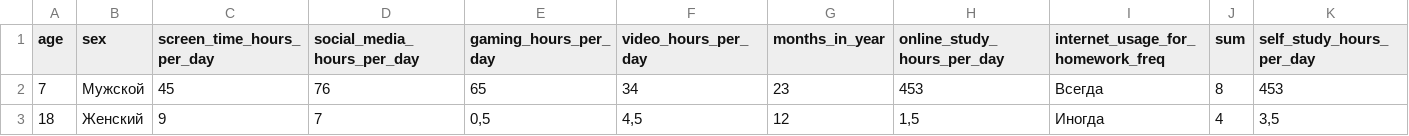
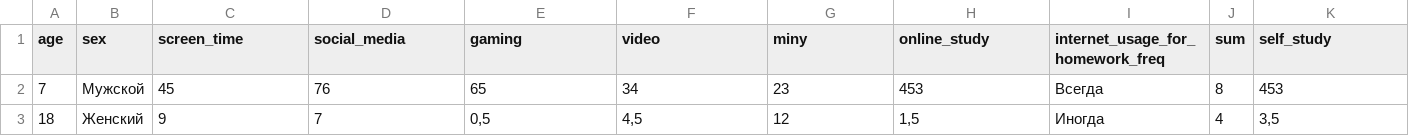
Before and after one commit to georgggi/fantastic-dollop, a CSV file: ml.csv, drawn as a sheet; only a part is shown; the diff names each change by its address in the sheet, - before the commit and + after, or states it on an @@ line.

Commit message:
add

```diff
--- a/ml.csv
+++ b/ml.csv
-C1: screen_time_hours_per_day
+C1: screen_time
-D1: social_media_hours_per_day
+D1: social_media
-E1: gaming_hours_per_day
+E1: gaming
-F1: video_hours_per_day
+F1: video
-G1: months_in_year
+G1: miny
-H1: online_study_hours_per_day
+H1: online_study
-K1: self_study_hours_per_day
+K1: self_study
```
